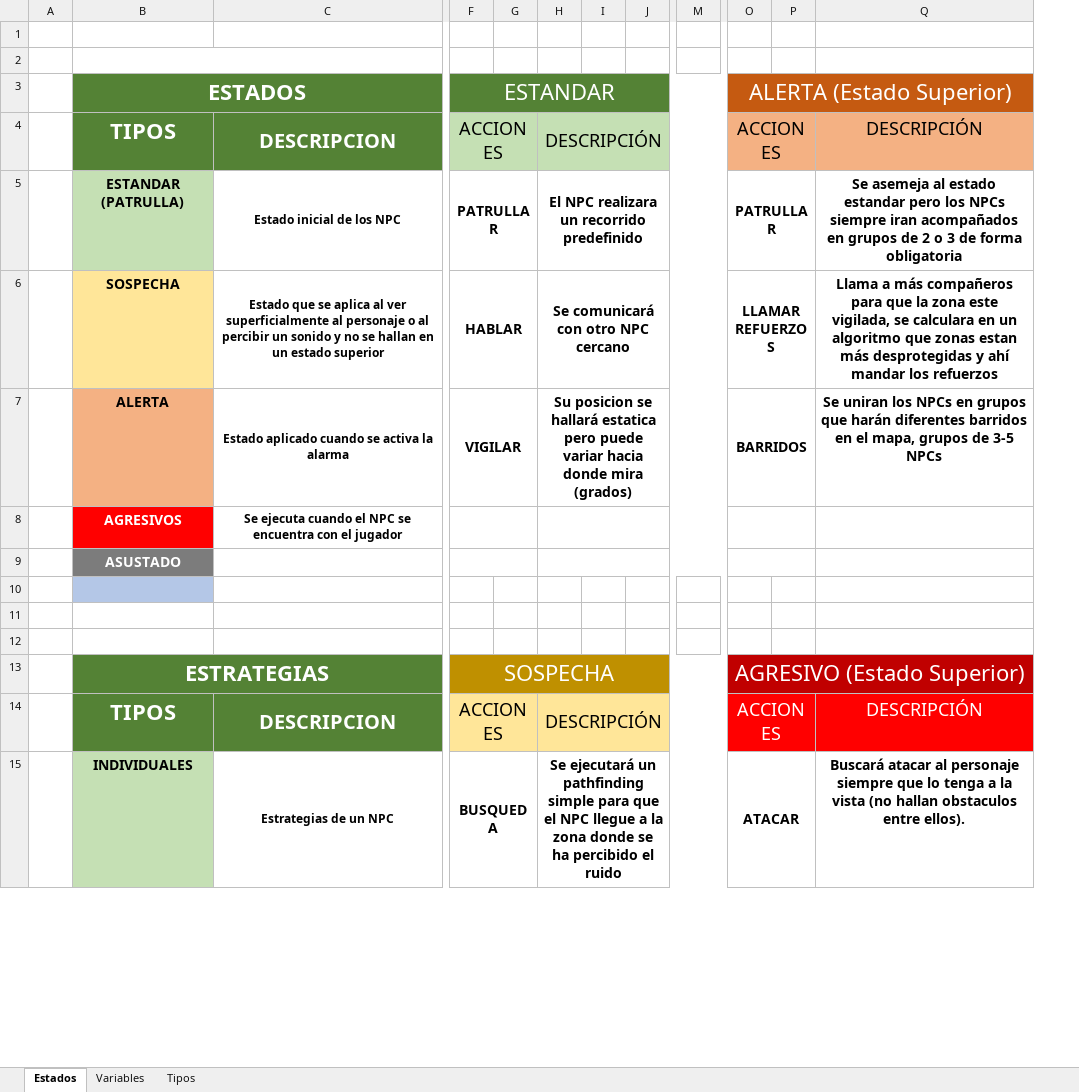
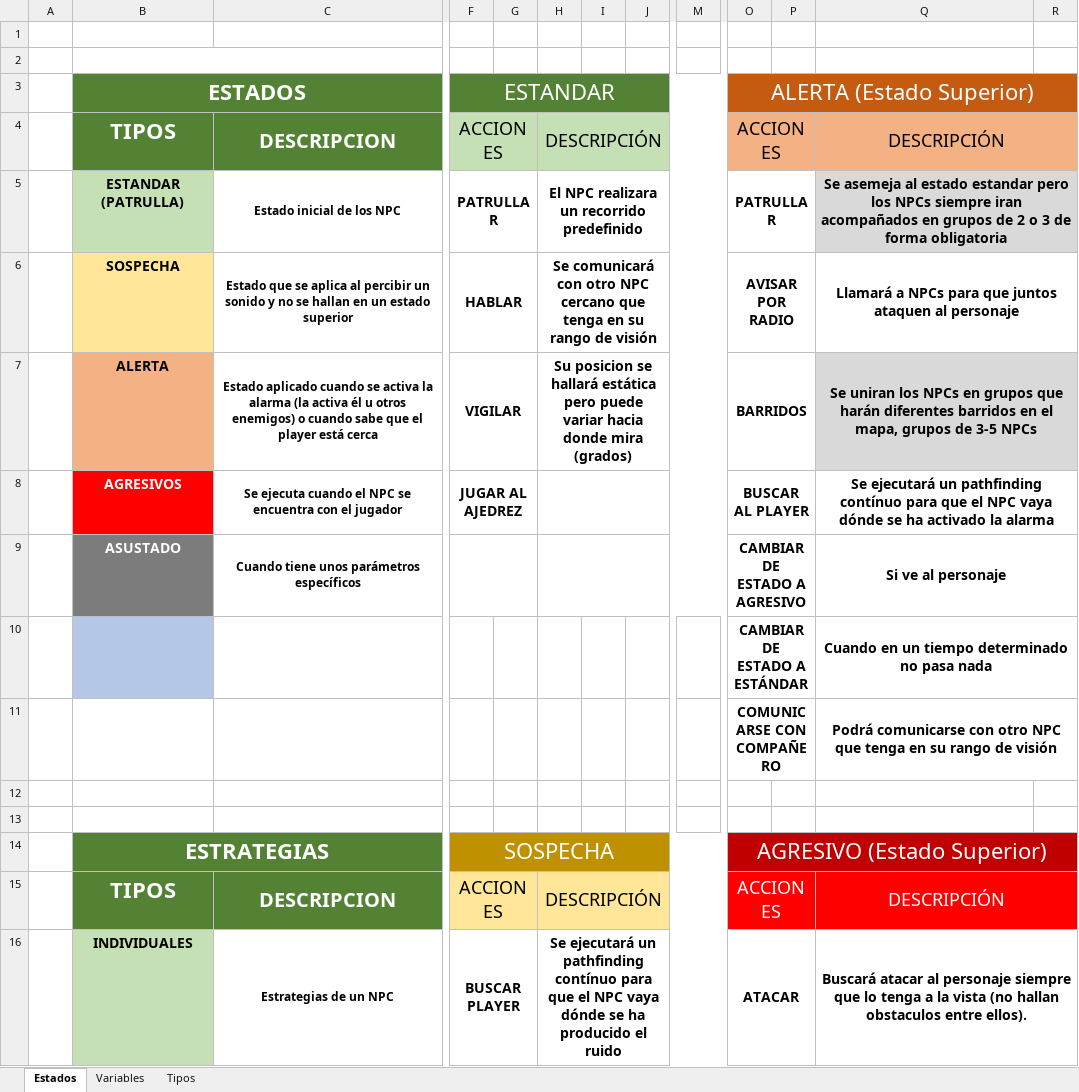
Before and after one commit to srivanov/Vesper, an Excel workbook: Documentos/Calculadora de Estados.xlsx, sheet Estados, drawn as a sheet; only a part is shown, gaps mark what is left out; values as stored, in another font and other column widths than the file's, no borders; removed rows and columns are numbered as before the commit, all else as after; rows hold the shown columns only; the diff covers the shown part only; the diff names each change by its address in the sheet, - before the commit and + after, or states it on an @@ line.

```diff
--- a/Documentos/Calculadora de Estados.xlsx (sheet Estados)
+++ b/Documentos/Calculadora de Estados.xlsx (sheet Estados)
-column P, empty
+column P, empty
+column R, empty
+Q4:R4 merged
-Q5 fill: none
+Q5 fill: #D9D9D9
+Q5:R5 merged
-C6: …aplica al ver superficialmente al personaje o al percibir un…
+C6: …aplica al percibir un…
-H6: …NPC cercano
+H6: …NPC cercano que tenga en su rango de visión
-O6 (ALERTA (Estado Superior)): LLAMAR REFUERZOS
+O6 (ALERTA (Estado Superior)): AVISAR POR RADIO
-Q6: Llama a más compañeros para que la zona este vigilada, se calculara en un algoritmo que zonas estan más desprotegidas y ahí mandar los refuerzos
+Q6: Llamará a NPCs para que juntos ataquen al personaje
+Q6:R6 merged
-C7: …la alarma
+C7: …la alarma (la activa él u otros enemigos) o cuando sabe que el player está cerca
-H7: …se hallará estatica pero puede…
+H7: …se hallará estática pero puede…
-Q7 fill: none
+Q7 fill: #D9D9D9
+Q7:R7 merged
-row 8:  | AGRESIVOS | Se ejecuta cuando el NPC se encuentra con el jugador
-row 9:  | ASUSTADO
-row 8: (empty)
+row 8:  | AGRESIVOS | Se ejecuta cuando el NPC se encuentra con el jugador | JUGAR AL AJEDREZ |  |  |  |  |  | BUSCAR AL PLAYER |  | Se ejecutará un pathfinding contínuo para que el NPC vaya dónde se ha activado la alarma
-B8 fill: #B4C7E7
+B8 fill: #FF0000
+F8:G8 merged
+H8:M8 merged
+O8:P8 merged
+Q8:R8 merged
+row 9:  | ASUSTADO | Cuando tiene unos parámetros específicos |  |  |  |  |  |  | CAMBIAR DE ESTADO A AGRESIVO |  | Si ve al personaje
+row 10:  |  |  |  |  |  |  |  |  | CAMBIAR DE ESTADO A ESTÁNDAR |  | Cuando en un tiempo determinado no pasa nada
+row 11:  |  |  |  |  |  |  |  |  | COMUNICARSE CON COMPAÑERO |  | Podrá comunicarse con otro NPC que tenga en su rango de visión
+Q15:R15 merged
-F16 (ESTANDAR): BUSQUEDA
+F16 (ESTANDAR): BUSCAR PLAYER
-H16: …un pathfinding simple para que el NPC llegue a la zona donde se ha percibido el ruido
+H16: …un pathfinding contínuo para que el NPC vaya dónde se ha producido el ruido
+Q16:R16 merged
```
Also changed, not shown: 13 added rows, 9 edited cells, cell formats and merged cells elsewhere in this sheet, 1 other file.
